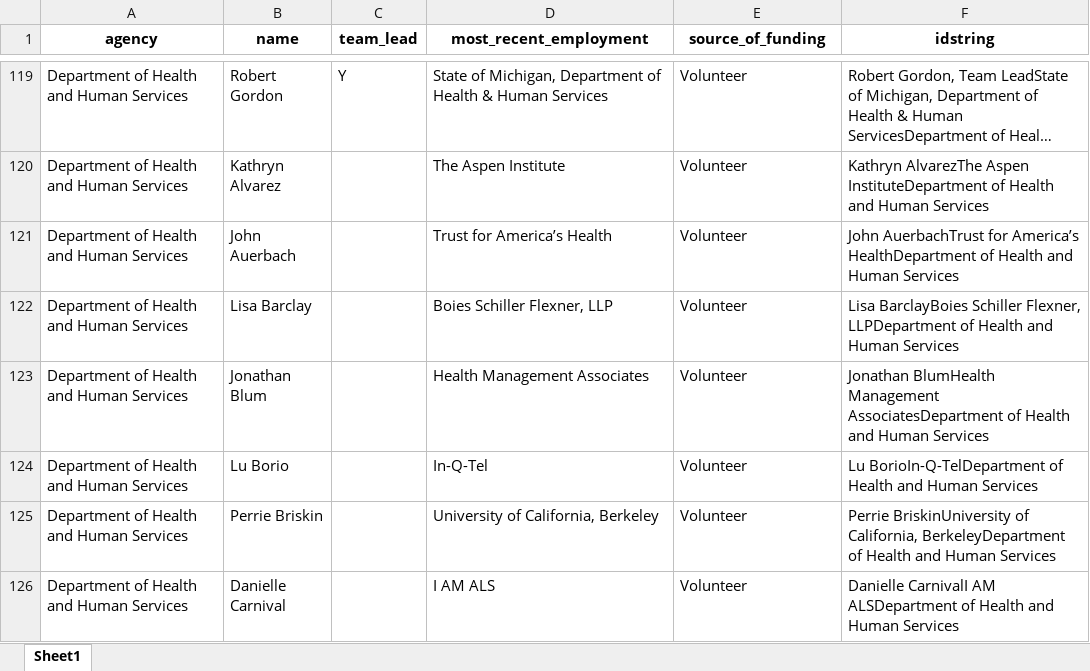
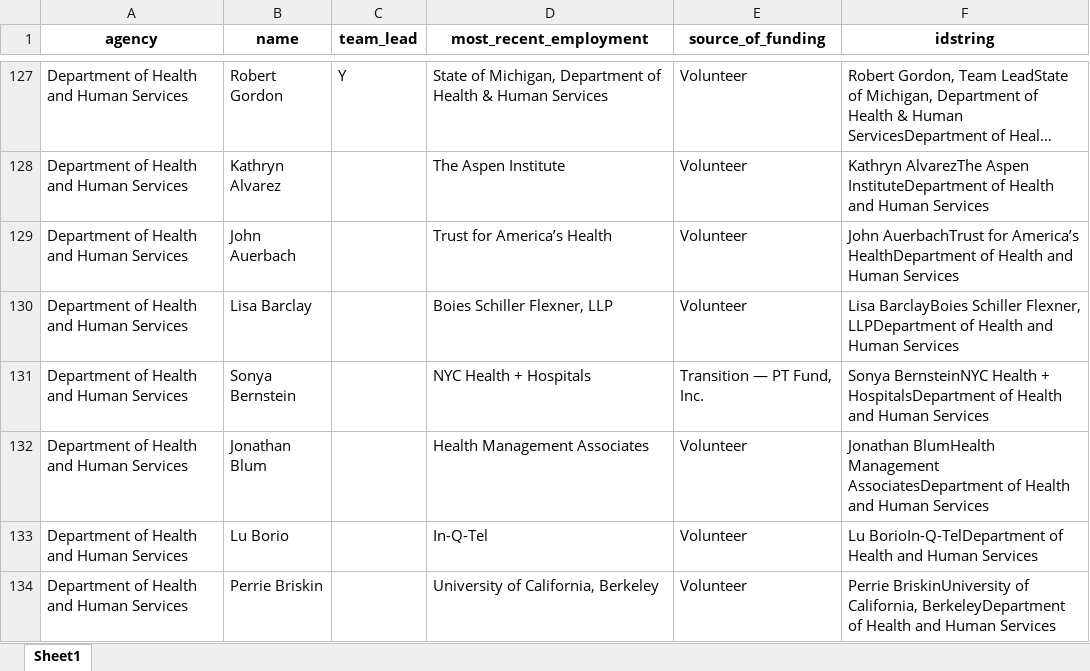
Before and after one commit to amkessler/biden_transition_teams, an Excel workbook: processed_data/transition_data_scraped.xlsx, sheet Sheet1, drawn as a sheet; only a part is shown, gaps mark what is left out; the shorter side is filled out with more unchanged rows; long unchanged cells end in …; values as stored, in another font and other column widths than the file's, no borders; the diff covers the shown part only; the diff names each change by its address in the sheet, - before the commit and + after, or states it on an @@ line.

```diff
--- a/processed_data/transition_data_scraped.xlsx (sheet Sheet1)
+++ b/processed_data/transition_data_scraped.xlsx (sheet Sheet1)
+row 131: Department of Health and Human Services | Sonya Bernstein |  | NYC Health + Hospitals | Transition — PT Fund, Inc. | Sonya BernsteinNYC Health + HospitalsDepartment of Health and Human Services
```
Also changed, not shown: 22 added rows and 1 edited cell elsewhere in this sheet, output/agencycount_compare.xlsx, output/agencyreviewteams.xlsx, 4 other files.
